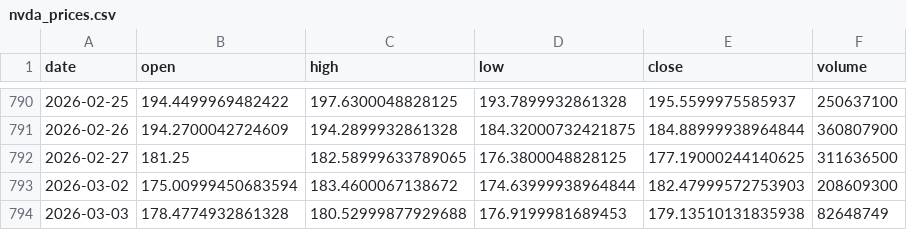
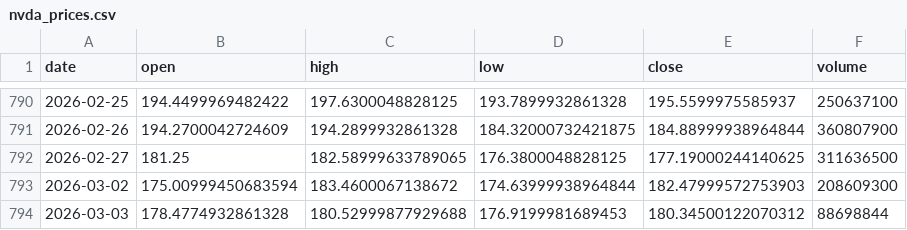
Before and after one commit to 911kwis/h100-tracker, a CSV file: data/nvda_prices.csv, drawn as a sheet; only a part is shown, gaps mark what is left out.

```diff
--- a/data/nvda_prices.csv
+++ b/data/nvda_prices.csv
@@ -793,2 +793,2 @@ date,open,high,low,close,volume
 2026-03-02,175.00999450683594,183.4600067138672,174.63999938964844,182.47999572753903,208609300
-2026-03-03,178.4774932861328,180.52999877929688,176.9199981689453,179.13510131835938,82648749
+2026-03-03,178.4774932861328,180.52999877929688,176.9199981689453,180.34500122070312,88698844
```
Also changed, not shown: 1 other file.
